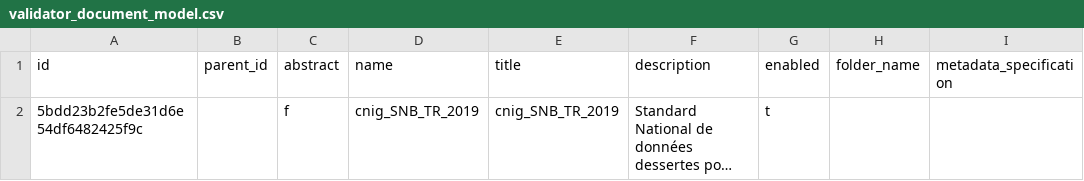
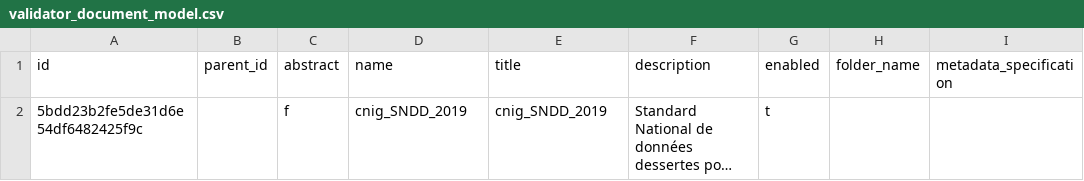
Before and after one commit to IGNF/validator-config-naviforest, a CSV file: config-backup/validator_document_model.csv, drawn as a sheet; long unchanged cells end in …; the diff names each change by its address in the sheet, - before the commit and + after, or states it on an @@ line.

```diff
--- a/config-backup/validator_document_model.csv
+++ b/config-backup/validator_document_model.csv
-D2 (name): cnig_SNB_TR_2019
+D2 (name): cnig_SNDD_2019
-E2 (title): cnig_SNB_TR_2019
+E2 (title): cnig_SNDD_2019
```
Also changed, not shown: config-backup/validator_feature_type.csv, config-backup/validator_file_model.csv, 7 other files.
